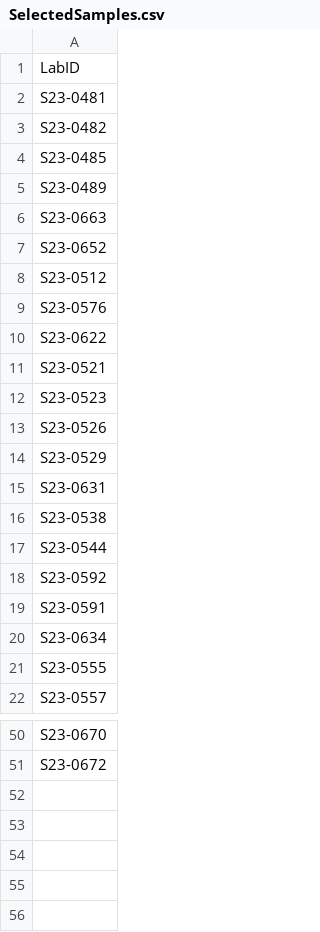
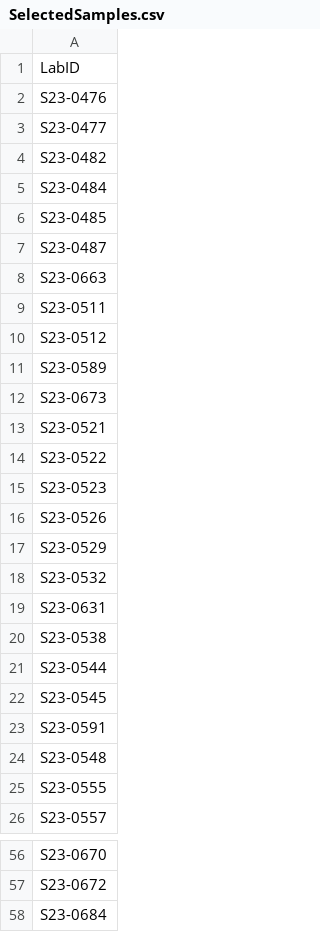
Before and after one commit to carolyn-hanrahan/Hanrahan-Thesis-Repository, a CSV file: sample_selection_code/SelectedSamples.csv, drawn as a sheet; only a part is shown, gaps mark what is left out; the diff covers the shown part only.

```diff
--- a/sample_selection_code/SelectedSamples.csv
+++ b/sample_selection_code/SelectedSamples.csv
@@ -1,12 +1,15 @@
 LabID
-S23-0481
+S23-0476
+S23-0477
 S23-0482
+S23-0484
 S23-0485
-S23-0489
+S23-0487
 S23-0663
-S23-0652
+S23-0511
 S23-0512
-S23-0576
-S23-0622
+S23-0589
+S23-0673
 S23-0521
+S23-0522
 S23-0523
@@ -14,2 +17,3 @@ S23-0526
 S23-0529
+S23-0532
 S23-0631
@@ -17,5 +21,5 @@ S23-0538
 S23-0544
-S23-0592
+S23-0545
 S23-0591
-S23-0634
+S23-0548
 S23-0555
@@ -51 +57,2 @@ S23-0670
 S23-0672
+S23-0684
```
Also changed, not shown: 2 added rows and 4 edited cells elsewhere in this file, sample_selection_code/SelectedCoyotesAndSamples.csv, 2 other files.
